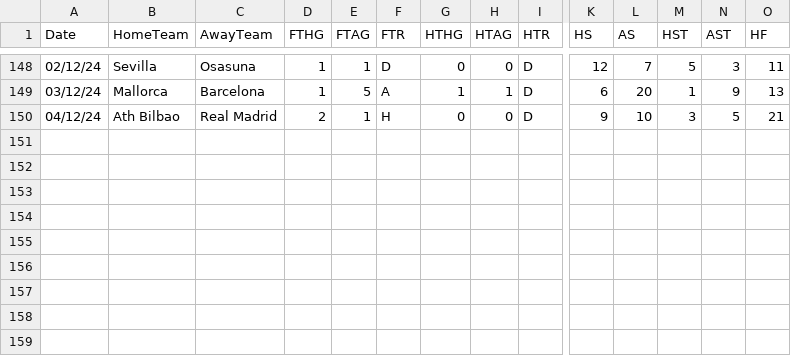
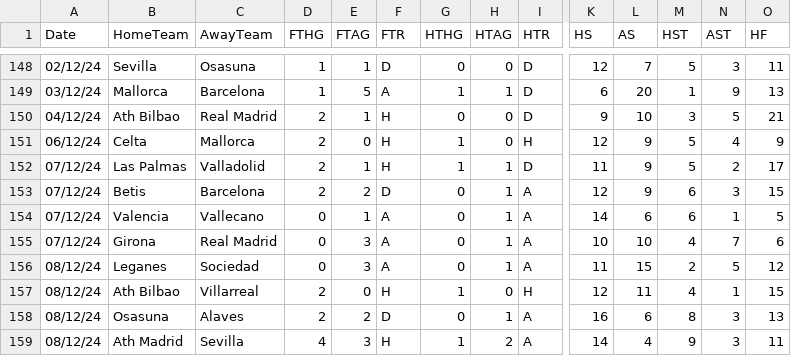
Before and after one commit to datasets/football-datasets, a CSV file: datasets/la-liga/season-2425.csv, drawn as a sheet; only a part is shown, gaps mark what is left out; rows hold the shown columns only; the diff names each change by its address in the sheet, - before the commit and + after, or states it on an @@ line.

```diff
--- a/datasets/la-liga/season-2425.csv
+++ b/datasets/la-liga/season-2425.csv
+row 151: 06/12/24 | Celta | Mallorca | 2 | 0 | H | 1 | 0 | H | 12 | 9 | 5 | 4 | 9
+row 152: 07/12/24 | Las Palmas | Valladolid | 2 | 1 | H | 1 | 1 | D | 11 | 9 | 5 | 2 | 17
+row 153: 07/12/24 | Betis | Barcelona | 2 | 2 | D | 0 | 1 | A | 12 | 9 | 6 | 3 | 15
+row 154: 07/12/24 | Valencia | Vallecano | 0 | 1 | A | 0 | 1 | A | 14 | 6 | 6 | 1 | 5
+row 155: 07/12/24 | Girona | Real Madrid | 0 | 3 | A | 0 | 1 | A | 10 | 10 | 4 | 7 | 6
+row 156: 08/12/24 | Leganes | Sociedad | 0 | 3 | A | 0 | 1 | A | 11 | 15 | 2 | 5 | 12
+row 157: 08/12/24 | Ath Bilbao | Villarreal | 2 | 0 | H | 1 | 0 | H | 12 | 11 | 4 | 1 | 15
+row 158: 08/12/24 | Osasuna | Alaves | 2 | 2 | D | 0 | 1 | A | 16 | 6 | 8 | 3 | 13
+row 159: 08/12/24 | Ath Madrid | Sevilla | 4 | 3 | H | 1 | 2 | A | 14 | 4 | 9 | 3 | 11
```
Also changed, not shown: datasets/bundesliga/season-2425.csv, datasets/ligue-1/season-2425.csv, 2 other files.
